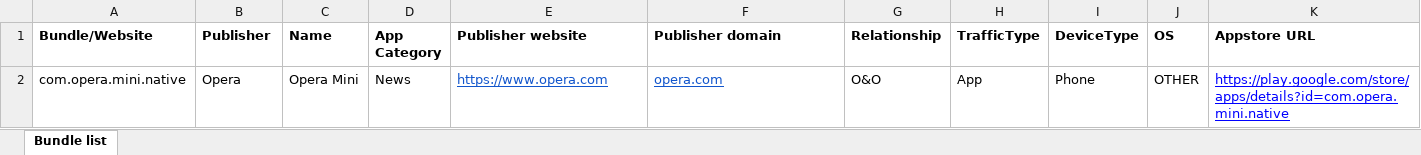
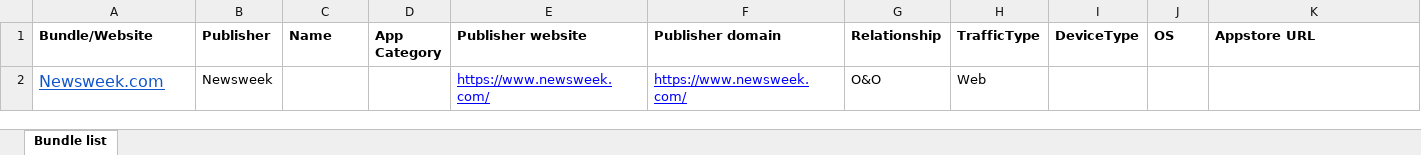
Before and after one commit to operaads/docs, an Excel workbook: docs/.vuepress/public/supplier_bundles_tpl.xlsx, sheet Bundle list, drawn as a sheet; only a part is shown; values as stored, in another font and other column widths than the file's, no borders; charts and pictures not drawn; removed rows and columns are numbered as before the commit, all else as after; rows hold the shown columns only; the diff names each change by its address in the sheet, - before the commit and + after, or states it on an @@ line.

```diff
--- a/docs/.vuepress/public/supplier_bundles_tpl.xlsx (sheet Bundle list)
+++ b/docs/.vuepress/public/supplier_bundles_tpl.xlsx (sheet Bundle list)
-row 2: com.opera.mini.native | Opera | Opera Mini | News | https://www.opera.com | opera.com | O&O | App | Phone | OTHER | https://play.google.com/store/apps/details?id=com.opera.mini.native
+row 2: Newsweek.com | Newsweek |  |  | https://www.newsweek.com/ | https://www.newsweek.com/ | O&O | Web
```
